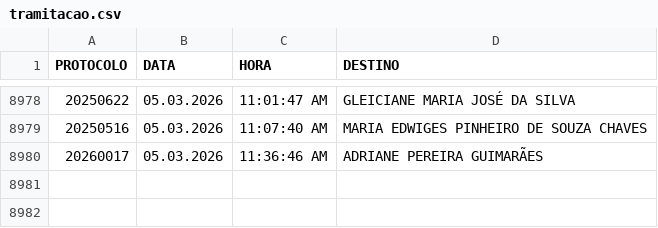
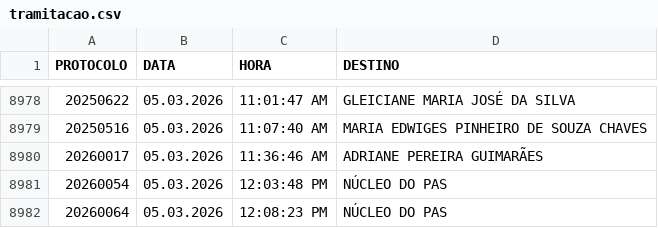
Before and after one commit to VisaAnapolis/APP, a CSV file: data/tramitacao.csv, drawn as a sheet; only a part is shown, gaps mark what is left out.

Commit message:
Auto-sync data 05/03/2026 13:10:36,82

```diff
--- a/data/tramitacao.csv
+++ b/data/tramitacao.csv
@@ -8980 +8980,3 @@
 "20260017";"05.03.2026";"11:36:46 AM";"ADRIANE PEREIRA GUIMARÃES"
+"20260054";"05.03.2026";"12:03:48 PM";"NÚCLEO DO PAS"
+"20260064";"05.03.2026";"12:08:23 PM";"NÚCLEO DO PAS"
```
Also changed, not shown: data/protocolo.csv, 14 other files.
